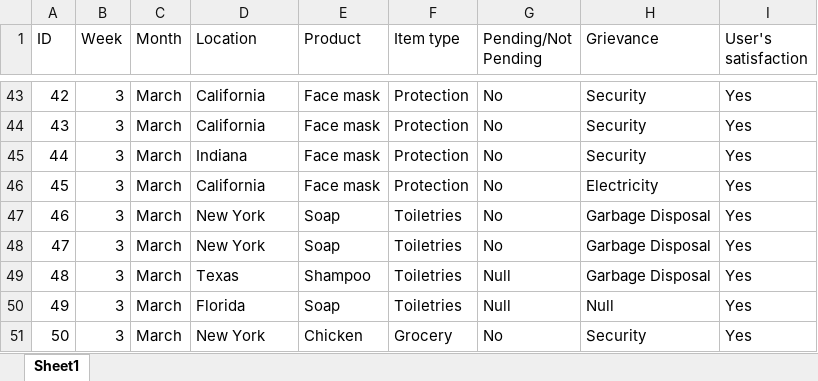
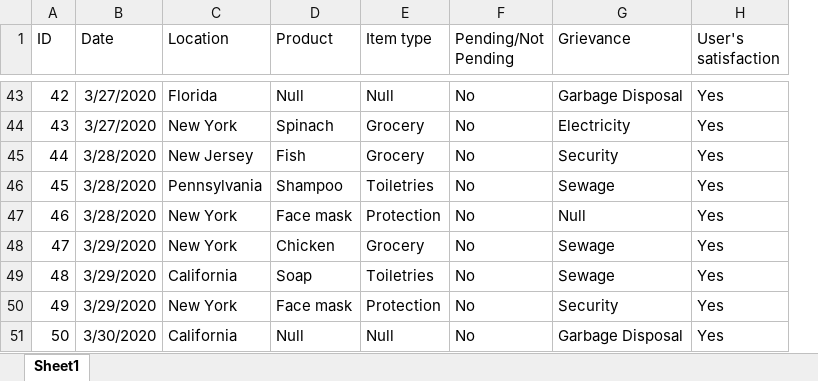
Before and after one commit to jtan024/converse, an Excel workbook: dummy_data.xlsx, sheet Sheet1, drawn as a sheet; only a part is shown, gaps mark what is left out; values as stored, in another font and other column widths than the file's, no borders; removed rows and columns are numbered as before the commit, all else as after; the diff covers the shown part only; the diff names each change by its address in the sheet, - before the commit and + after, or states it on an @@ line.

```diff
--- a/dummy_data.xlsx (sheet Sheet1)
+++ b/dummy_data.xlsx (sheet Sheet1)
-column B (Week), rows 43-51: all 3
-column C (Month), rows 43-51: all March
+column B (Date), rows 43-51: 3/27/2020 | 3/27/2020 | 3/28/2020 | 3/28/2020 | 3/28/2020 | 3/29/2020 | 3/29/2020 | 3/29/2020 | 3/30/2020
-C43 (Location): California
+C43 (Location): Florida
-D43 (Product): Face mask
+D43 (Product): Null
-E43 (Item type): Protection
+E43 (Item type): Null
-G43 (Grievance): Security
+G43 (Grievance): Garbage Disposal
-C44 (Location): California
+C44 (Location): New York
-D44 (Product): Face mask
+D44 (Product): Spinach
-E44:E45 (Item type): Protection
+E44:E45 (Item type): Grocery
-G44 (Grievance): Security
+G44 (Grievance): Electricity
-C45 (Location): Indiana
+C45 (Location): New Jersey
-D45 (Product): Face mask
+D45 (Product): Fish
-C46 (Location): California
+C46 (Location): Pennsylvania
-D46 (Product): Face mask
+D46 (Product): Shampoo
-E46 (Item type): Protection
+E46 (Item type): Toiletries
-G46 (Grievance): Electricity
+G46 (Grievance): Sewage
-D47 (Product): Soap
+D47 (Product): Face mask
-E47 (Item type): Toiletries
+E47 (Item type): Protection
-G47 (Grievance): Garbage Disposal
+G47 (Grievance): Null
-D48 (Product): Soap
+D48 (Product): Chicken
-E48 (Item type): Toiletries
+E48 (Item type): Grocery
-G48:G49 (Grievance): Garbage Disposal
+G48:G49 (Grievance): Sewage
-C49 (Location): Texas
+C49 (Location): California
-D49 (Product): Shampoo
+D49 (Product): Soap
-F49:F50 (Pending/Not Pending): Null
+F49:F50 (Pending/Not Pending): No
-C50 (Location): Florida
+C50 (Location): New York
-D50 (Product): Soap
+D50 (Product): Face mask
-E50 (Item type): Toiletries
+E50 (Item type): Protection
-G50 (Grievance): Null
+G50 (Grievance): Security
-C51 (Location): New York
+C51 (Location): California
-D51 (Product): Chicken
+D51 (Product): Null
-E51 (Item type): Grocery
+E51 (Item type): Null
-G51 (Grievance): Security
+G51 (Grievance): Garbage Disposal
```
Also changed, not shown: 223 edited cells elsewhere in this sheet.
